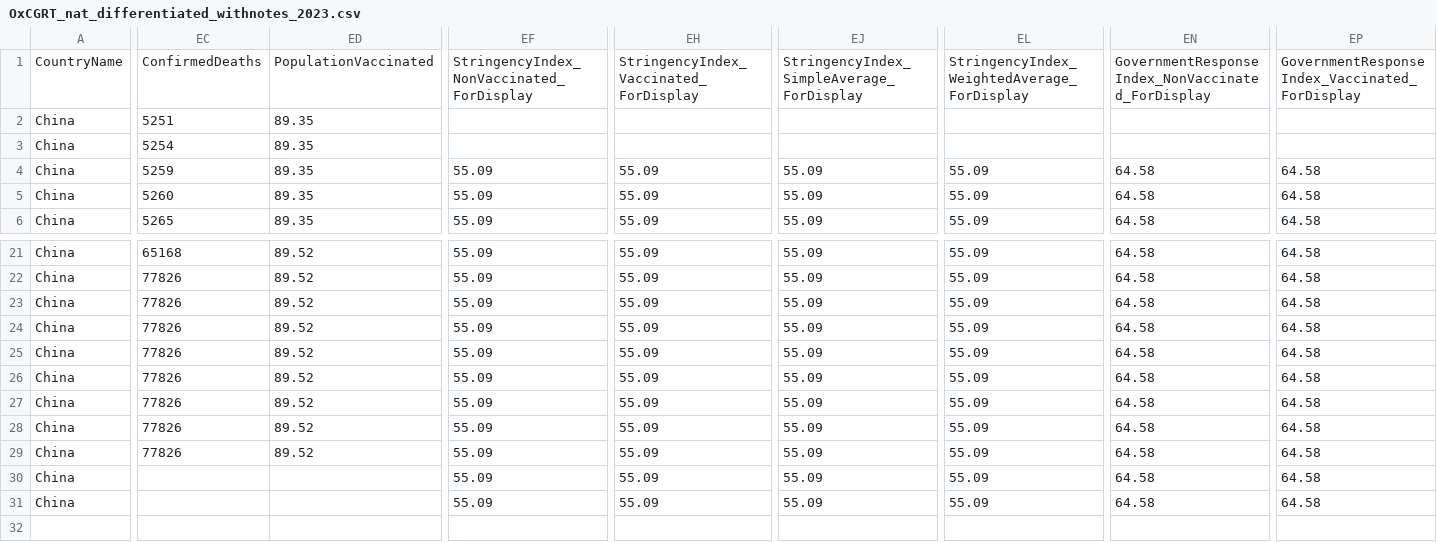
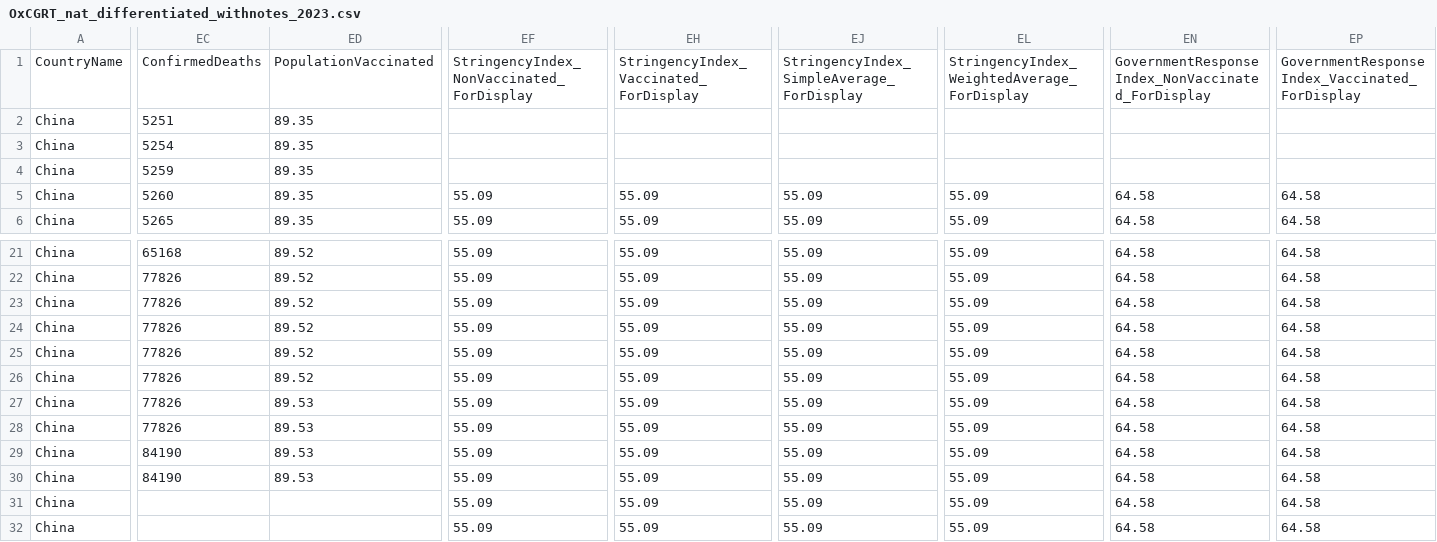
Before and after one commit to catmaiapt/covid-policy-tracker, a CSV file: data/OxCGRT_nat_differentiated_withnotes_2023.csv, drawn as a sheet; only a part is shown, gaps mark what is left out; rows hold the shown columns only; the diff covers the shown part only; the diff names each change by its address in the sheet, - before the commit and + after, or states it on an @@ line.

```diff
--- a/data/OxCGRT_nat_differentiated_withnotes_2023.csv
+++ b/data/OxCGRT_nat_differentiated_withnotes_2023.csv
-EF4: 55.09
+EF4: (empty)
-EH4: 55.09
+EH4: (empty)
-EJ4: 55.09
+EJ4: (empty)
-EL4: 55.09
+EL4: (empty)
-EN4: 64.58
+EN4: (empty)
-EP4: 64.58
+EP4: (empty)
-ED27:ED29: 89.52
+ED27:ED29: 89.53
-EC29: 77826
+EC29: 84190
-EC30: (empty)
+EC30: 84190
-ED30: (empty)
+ED30: 89.53
+row 32: China |  |  | 55.09 | 55.09 | 55.09 | 55.09 | 64.58 | 64.58
```
Also changed, not shown: 8 edited cells elsewhere in this file, 17 other files.
